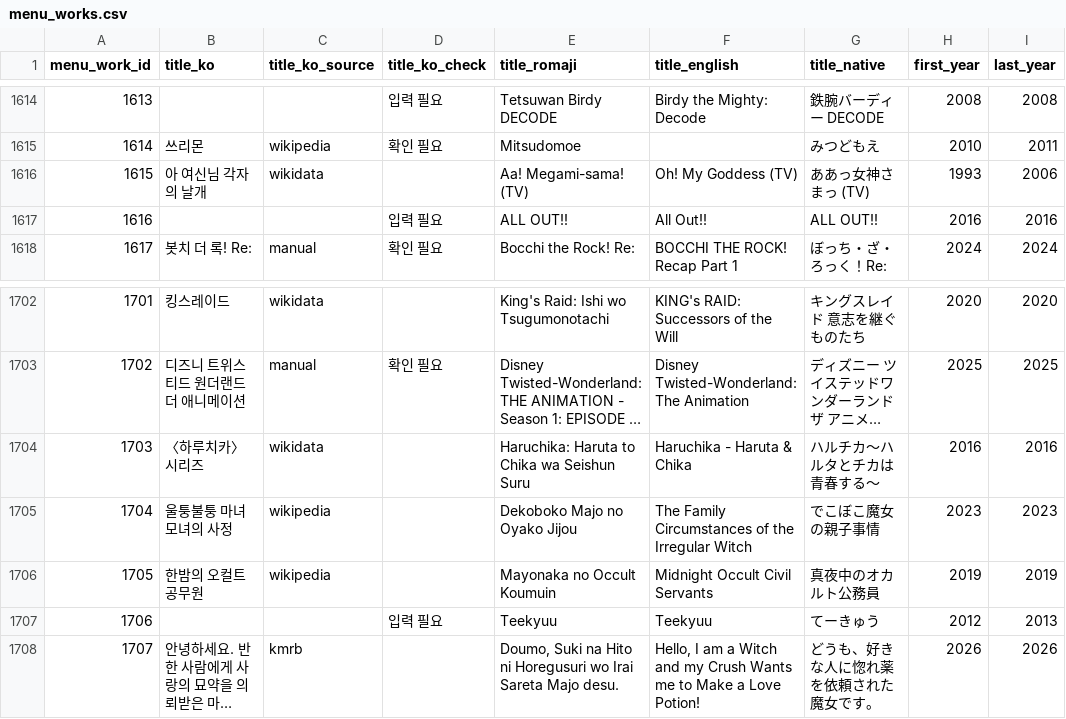
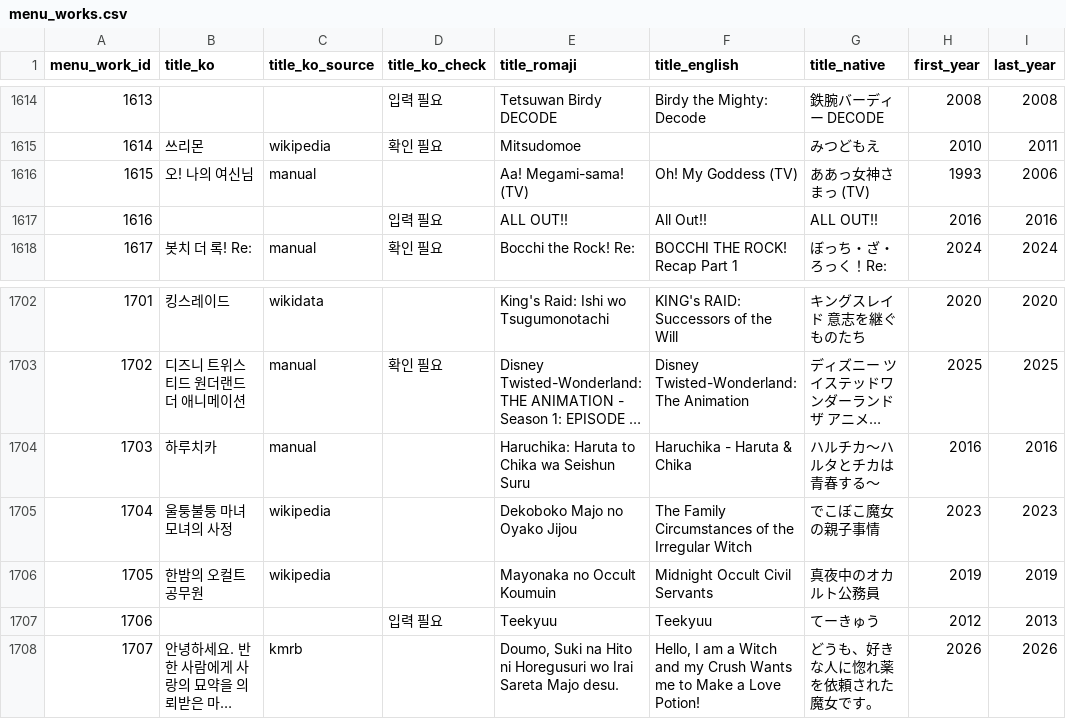
Before and after one commit to Por0ri/me-and-nu, a CSV file: catalog/menu_works.csv, drawn as a sheet; only a part is shown, gaps mark what is left out; long unchanged cells end in …; the diff covers the shown part only; the diff names each change by its address in the sheet, - before the commit and + after, or states it on an @@ line.

Commit message:
fix(catalog): 작품 이름 7개 바로잡기
- 묶음 전체 이름 대신 시즌 하나의 한글 이름이 붙은 작품 4개를 묶음 이름으로
  (46 죠죠의 기묘한 모험 · 677 지옥소녀 · 868 마법선생 네기마! · 1615 오! 나의 여신님)
- 오타 · 이름 안 괄호 고침 (108 클라나드 · 289 어떤 과학의 초전자포 · 1703 하루치카)
- 7개 모두 이름 출처를 manual 로 표시

```diff
--- a/catalog/menu_works.csv
+++ b/catalog/menu_works.csv
-B1616 (title_ko): 아 여신님 각자의 날개
+B1616 (title_ko): 오! 나의 여신님
-C1616 (title_ko_source): wikidata
+C1616 (title_ko_source): manual
-B1704 (title_ko): 〈하루치카〉 시리즈
+B1704 (title_ko): 하루치카
-C1704 (title_ko_source): wikidata
+C1704 (title_ko_source): manual
```
Also changed, not shown: 10 edited cells elsewhere in this file.
